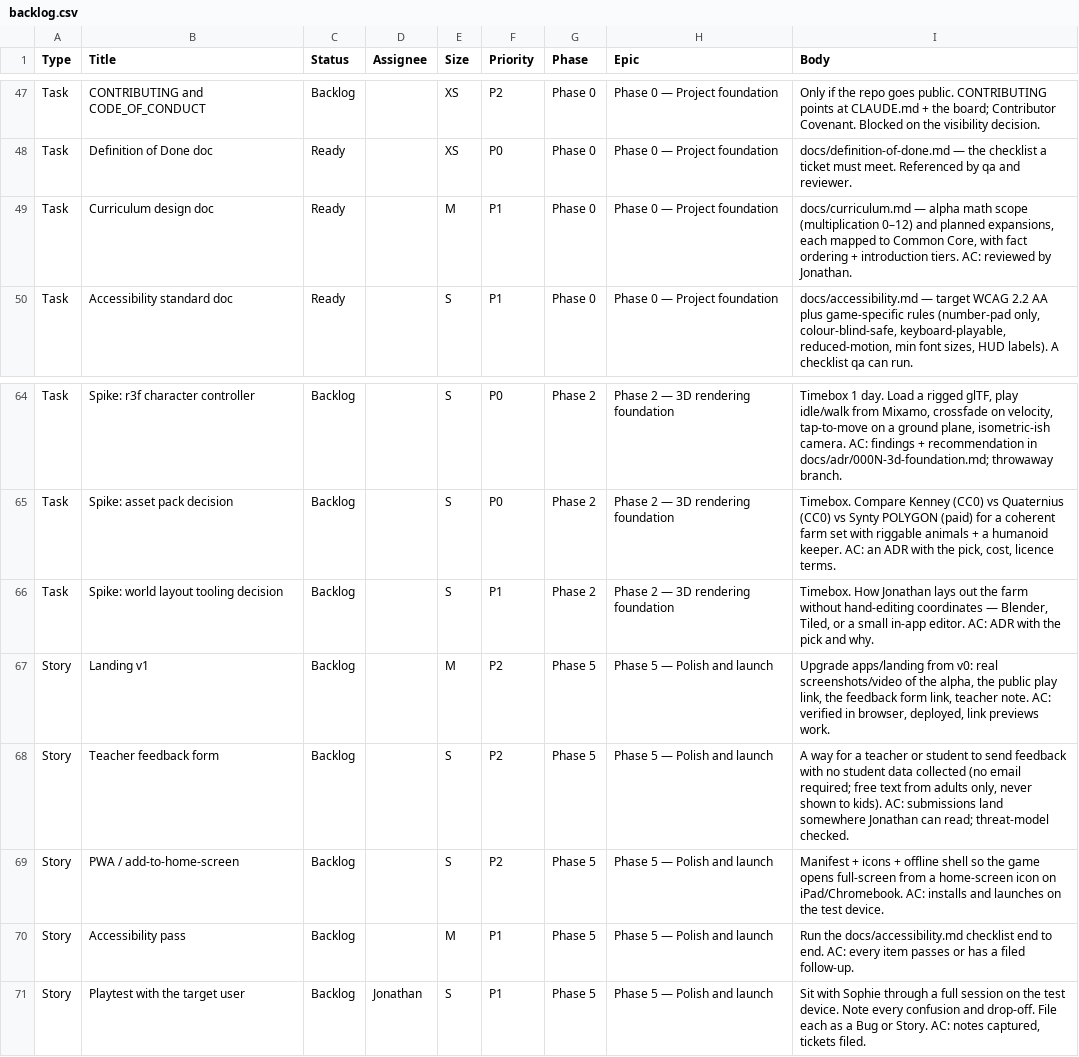
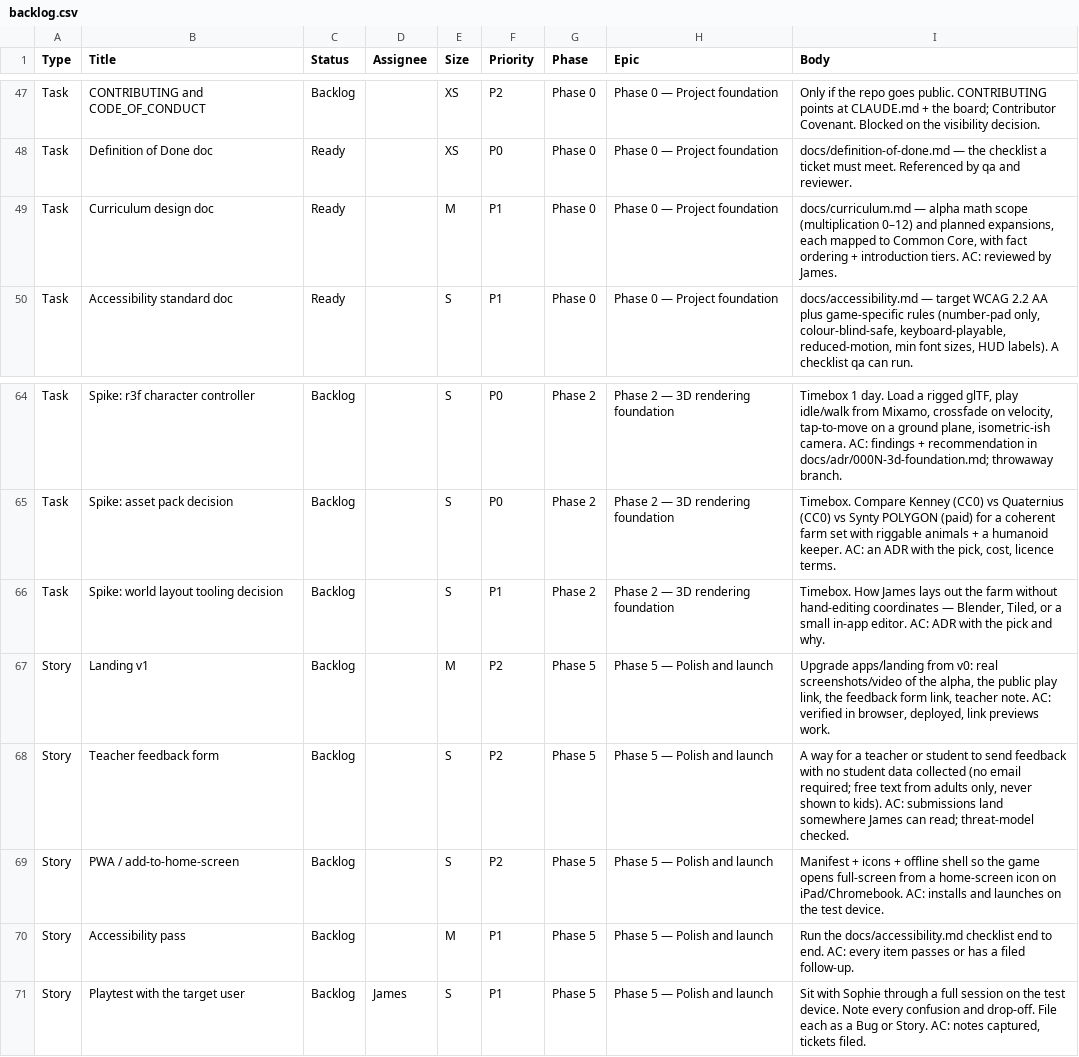
Before and after one commit to jhoffman-dev/sanctuary-farm, a CSV file: docs/backlog.csv, drawn as a sheet; only a part is shown, gaps mark what is left out; the diff covers the shown part only.

```diff
--- a/docs/backlog.csv
+++ b/docs/backlog.csv
@@ -48,3 +48,3 @@ Task,CONTRIBUTING and CODE_OF_CONDUCT,Backlog,,XS,P2,Phase 0,Phase 0 — Project
 Task,Definition of Done doc,Ready,,XS,P0,Phase 0,Phase 0 — Project foundation,docs/definition-of-done.md — the checklist a ticket must meet. Referenced by qa and reviewer.
-Task,Curriculum design doc,Ready,,M,P1,Phase 0,Phase 0 — Project foundation,"docs/curriculum.md — alpha math scope (multiplication 0–12) and planned expansions, each mapped to Common Core, with fact ordering + introduction tiers. AC: reviewed by Jonathan."
+Task,Curriculum design doc,Ready,,M,P1,Phase 0,Phase 0 — Project foundation,"docs/curriculum.md — alpha math scope (multiplication 0–12) and planned expansions, each mapped to Common Core, with fact ordering + introduction tiers. AC: reviewed by James."
 Task,Accessibility standard doc,Ready,,S,P1,Phase 0,Phase 0 — Project foundation,"docs/accessibility.md — target WCAG 2.2 AA plus game-specific rules (number-pad only, colour-blind-safe, keyboard-playable, reduced-motion, min font sizes, HUD labels). A checklist qa can run."
@@ -65,7 +65,7 @@ Task,Spike: r3f character controller,Backlog,,S,P0,Phase 2,Phase 2 — 3D render
 Task,Spike: asset pack decision,Backlog,,S,P0,Phase 2,Phase 2 — 3D rendering foundation,"Timebox. Compare Kenney (CC0) vs Quaternius (CC0) vs Synty POLYGON (paid) for a coherent farm set with riggable animals + a humanoid keeper. AC: an ADR with the pick, cost, licence terms."
-Task,Spike: world layout tooling decision,Backlog,,S,P1,Phase 2,Phase 2 — 3D rendering foundation,"Timebox. How Jonathan lays out the farm without hand-editing coordinates — Blender, Tiled, or a small in-app editor. AC: ADR with the pick and why."
+Task,Spike: world layout tooling decision,Backlog,,S,P1,Phase 2,Phase 2 — 3D rendering foundation,"Timebox. How James lays out the farm without hand-editing coordinates — Blender, Tiled, or a small in-app editor. AC: ADR with the pick and why."
 Story,Landing v1,Backlog,,M,P2,Phase 5,Phase 5 — Polish and launch,"Upgrade apps/landing from v0: real screenshots/video of the alpha, the public play link, the feedback form link, teacher note. AC: verified in browser, deployed, link previews work."
-Story,Teacher feedback form,Backlog,,S,P2,Phase 5,Phase 5 — Polish and launch,"A way for a teacher or student to send feedback with no student data collected (no email required; free text from adults only, never shown to kids). AC: submissions land somewhere Jonathan can read; threat-model checked."
+Story,Teacher feedback form,Backlog,,S,P2,Phase 5,Phase 5 — Polish and launch,"A way for a teacher or student to send feedback with no student data collected (no email required; free text from adults only, never shown to kids). AC: submissions land somewhere James can read; threat-model checked."
 Story,PWA / add-to-home-screen,Backlog,,S,P2,Phase 5,Phase 5 — Polish and launch,Manifest + icons + offline shell so the game opens full-screen from a home-screen icon on iPad/Chromebook. AC: installs and launches on the test device.
 Story,Accessibility pass,Backlog,,M,P1,Phase 5,Phase 5 — Polish and launch,Run the docs/accessibility.md checklist end to end. AC: every item passes or has a filed follow-up.
-Story,Playtest with the target user,Backlog,Jonathan,S,P1,Phase 5,Phase 5 — Polish and launch,"Sit with Sophie through a full session on the test device. Note every confusion and drop-off. File each as a Bug or Story. AC: notes captured, tickets filed."
+Story,Playtest with the target user,Backlog,James,S,P1,Phase 5,Phase 5 — Polish and launch,"Sit with Sophie through a full session on the test device. Note every confusion and drop-off. File each as a Bug or Story. AC: notes captured, tickets filed."
```
Also changed, not shown: 15 edited cells elsewhere in this file, 12 other files.
